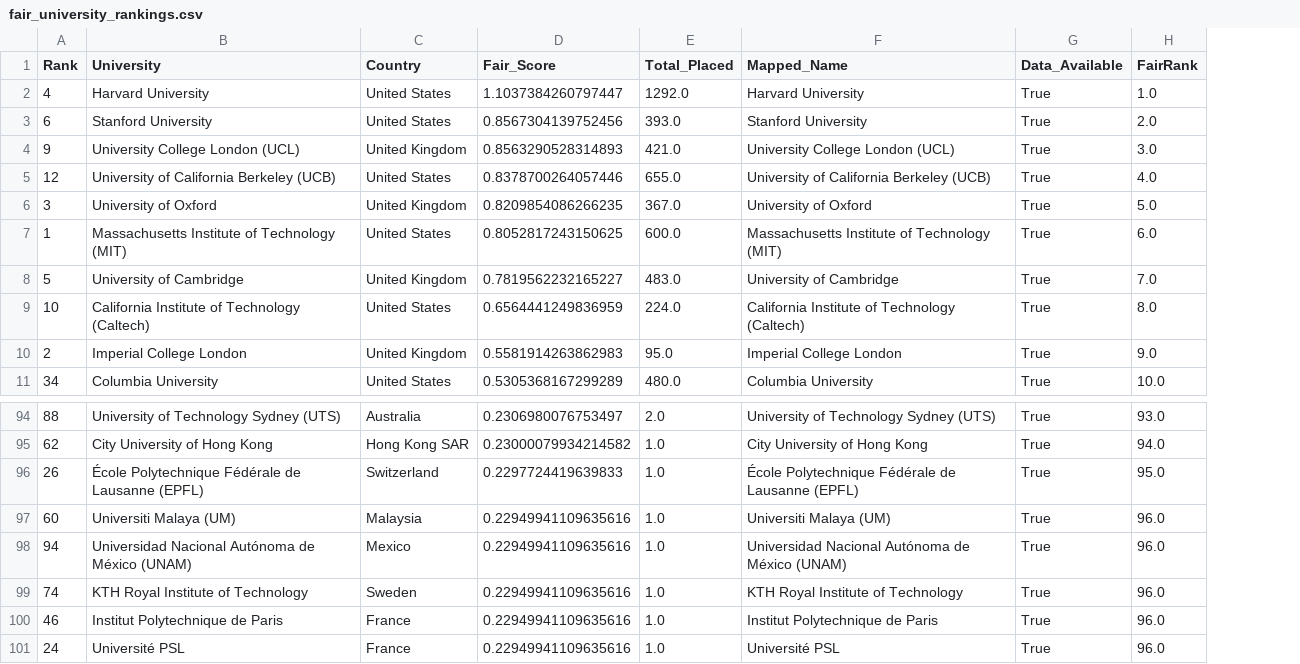
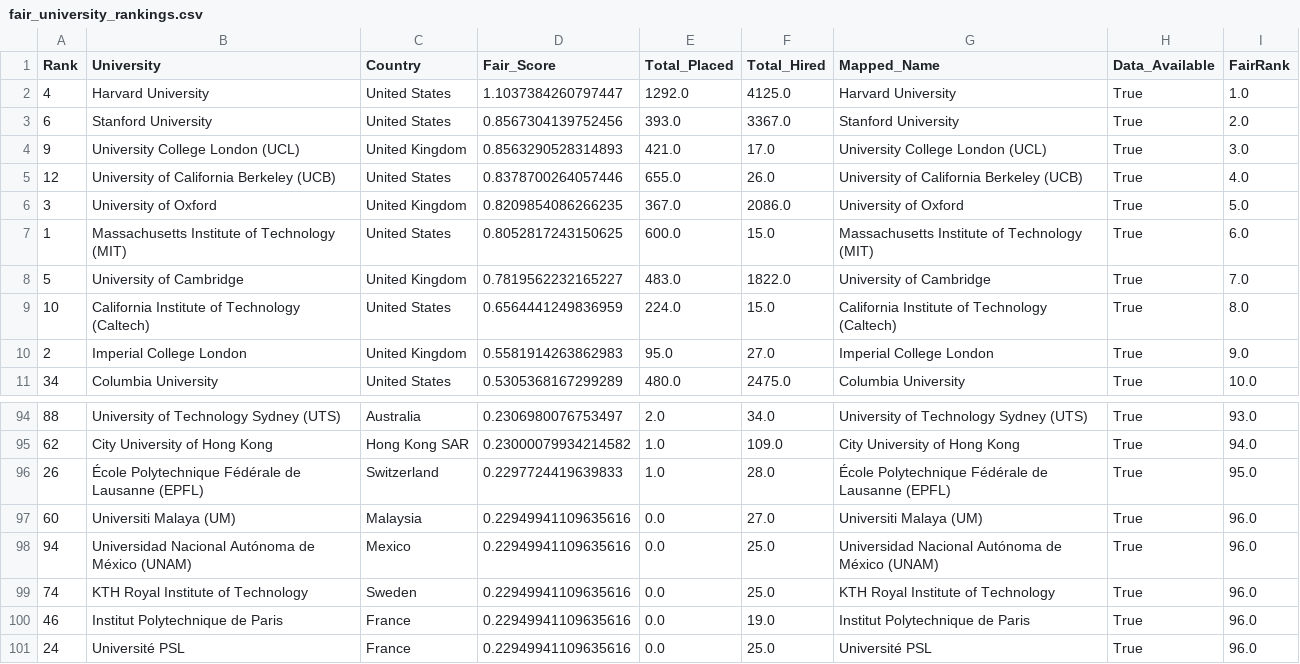
Before and after one commit to q-cai/fair-university-ranking, a CSV file: output/fair_university_rankings.csv, drawn as a sheet; only a part is shown, gaps mark what is left out; the diff names each change by its address in the sheet, - before the commit and + after, or states it on an @@ line.

Commit message:
feat: upgrade web UI with instant search, multi-column sorting, university profile drawer, D3 zoom/flow arrows, and CSV export

```diff
--- a/output/fair_university_rankings.csv
+++ b/output/fair_university_rankings.csv
+column F (Total_Hired), rows 2-11: 4125.0 | 3367.0 | 17.0 | 26.0 | 2086.0 | 15.0 | 1822.0 | 15.0 | 27.0 | 2475.0; rows 94-101: 34.0 | 109.0 | 28.0 | 27.0 | 25.0 | 25.0 | 19.0 | 25.0
-E97:E101 (Total_Placed): 1.0
+E97:E101 (Total_Placed): 0.0
```
Also changed, not shown: 6 other files.
